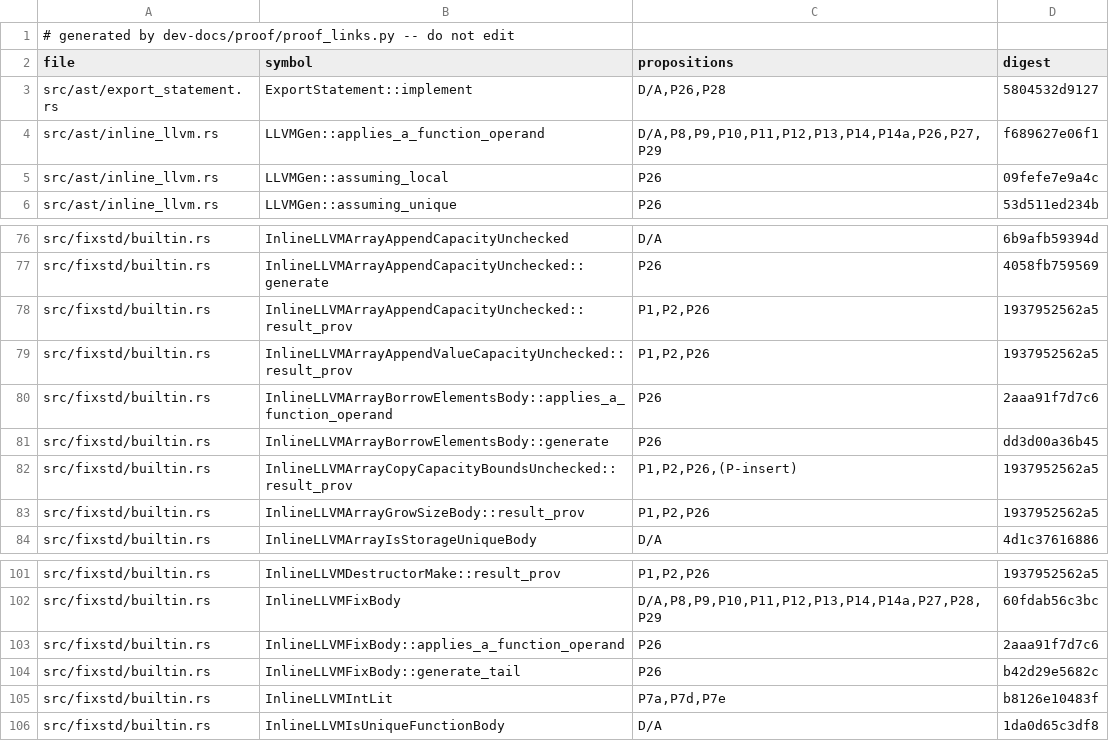
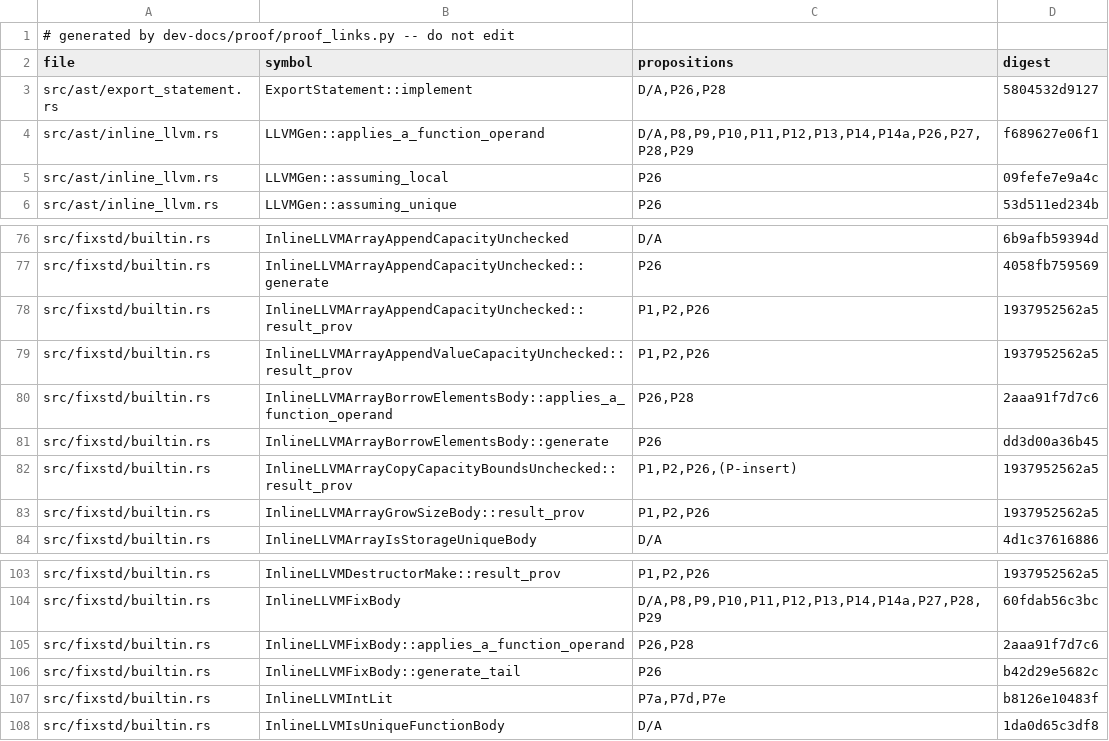
Before and after one commit to tttmmmyyyy/fixlang, a TSV file: dev-docs/proof/rc_ir/borrow-cancel/citations.tsv, drawn as a sheet; only a part is shown, gaps mark what is left out; the diff covers the shown part only.

```diff
--- a/dev-docs/proof/rc_ir/borrow-cancel/citations.tsv
+++ b/dev-docs/proof/rc_ir/borrow-cancel/citations.tsv
@@ -3,3 +3,3 @@ file	symbol	propositions	digest
 src/ast/export_statement.rs	ExportStatement::implement	D/A,P26,P28	5804532d9127
-src/ast/inline_llvm.rs	LLVMGen::applies_a_function_operand	D/A,P8,P9,P10,P11,P12,P13,P14,P14a,P26,P27,P29	f689627e06f1
+src/ast/inline_llvm.rs	LLVMGen::applies_a_function_operand	D/A,P8,P9,P10,P11,P12,P13,P14,P14a,P26,P27,P28,P29	f689627e06f1
 src/ast/inline_llvm.rs	LLVMGen::assuming_local	P26	09fefe7e9a4c
@@ -79,3 +79,3 @@ src/fixstd/builtin.rs	InlineLLVMArrayAppendCapacityUnchecked::result_prov	P1,P2,
 src/fixstd/builtin.rs	InlineLLVMArrayAppendValueCapacityUnchecked::result_prov	P1,P2,P26	1937952562a5
-src/fixstd/builtin.rs	InlineLLVMArrayBorrowElementsBody::applies_a_function_operand	P26	2aaa91f7d7c6
+src/fixstd/builtin.rs	InlineLLVMArrayBorrowElementsBody::applies_a_function_operand	P26,P28	2aaa91f7d7c6
 src/fixstd/builtin.rs	InlineLLVMArrayBorrowElementsBody::generate	P26	dd3d00a36b45
@@ -102,3 +104,3 @@ src/fixstd/builtin.rs	InlineLLVMDestructorMake::result_prov	P1,P2,P26	1937952562
 src/fixstd/builtin.rs	InlineLLVMFixBody	D/A,P8,P9,P10,P11,P12,P13,P14,P14a,P27,P28,P29	60fdab56c3bc
-src/fixstd/builtin.rs	InlineLLVMFixBody::applies_a_function_operand	P26	2aaa91f7d7c6
+src/fixstd/builtin.rs	InlineLLVMFixBody::applies_a_function_operand	P26,P28	2aaa91f7d7c6
 src/fixstd/builtin.rs	InlineLLVMFixBody::generate_tail	P26	b42d29e5682c
```
Also changed, not shown: 5 added rows and 8 edited cells elsewhere in this file, 2 other files.
